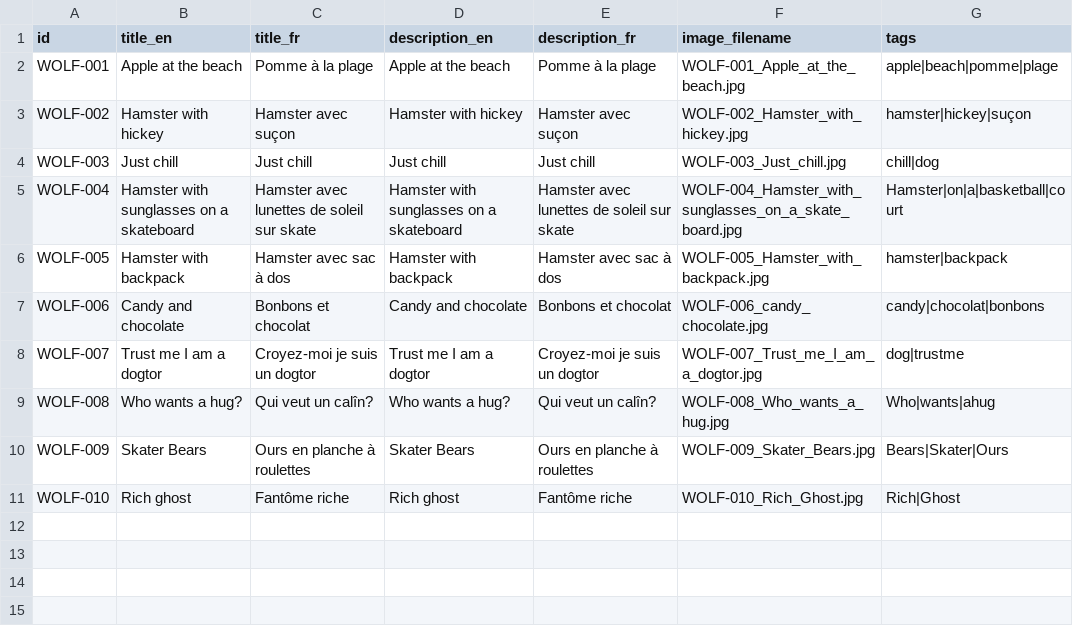
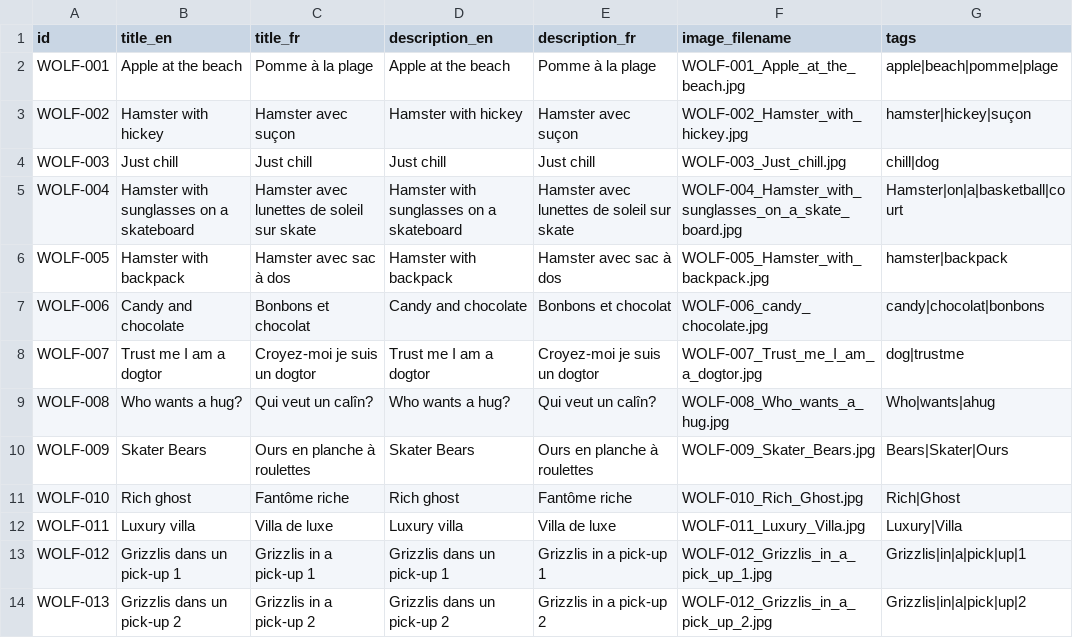
Before and after one commit to santiagopf2014-sketch/Wolf, a CSV file: data/catalog.csv, drawn as a sheet.

Commit message:
Update catalog.csv

```diff
--- a/data/catalog.csv
+++ b/data/catalog.csv
@@ -11 +11,4 @@ WOLF-009,Skater Bears,Ours en planche à roulettes,Skater Bears,Ours en planche
 WOLF-010,Rich ghost,Fantôme riche,Rich ghost,Fantôme riche,WOLF-010_Rich_Ghost.jpg,Rich|Ghost
+WOLF-011,Luxury villa,Villa de luxe,Luxury villa,Villa de luxe,WOLF-011_Luxury_Villa.jpg,Luxury|Villa
+WOLF-012,Grizzlis dans un pick-up 1,Grizzlis in a pick-up 1,Grizzlis dans un pick-up 1,Grizzlis in a pick-up 1,WOLF-012_Grizzlis_in_a_pick_up_1.jpg,Grizzlis|in|a|pick|up|1
+WOLF-013,Grizzlis dans un pick-up 2,Grizzlis in a pick-up 2,Grizzlis dans un pick-up 2,Grizzlis in a pick-up 2,WOLF-012_Grizzlis_in_a_pick_up_2.jpg,Grizzlis|in|a|pick|up|2
```
